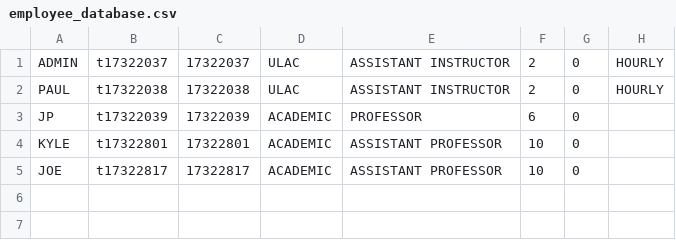
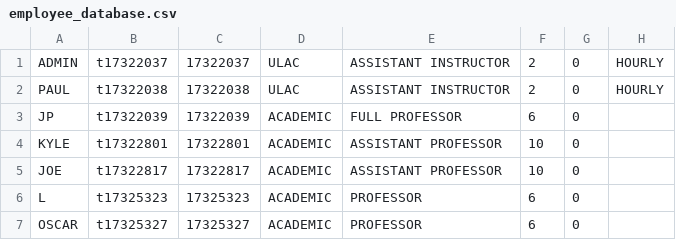
Before and after one commit to AD12334/OOD-PROJECT, a CSV file: OODPROJ/src/mypackage/employee_database.csv, drawn as a sheet.

```diff
--- a/OODPROJ/src/mypackage/employee_database.csv
+++ b/OODPROJ/src/mypackage/employee_database.csv
@@ -2,4 +2,6 @@ ADMIN,t17322037,17322037,ULAC,ASSISTANT INSTRUCTOR,2,0,HOURLY
 PAUL,t17322038,17322038,ULAC,ASSISTANT INSTRUCTOR,2,0,HOURLY
-JP,t17322039,17322039,ACADEMIC,PROFESSOR,6,0
+JP,t17322039,17322039,ACADEMIC,FULL PROFESSOR,6,0
 KYLE,t17322801,17322801,ACADEMIC,ASSISTANT PROFESSOR,10,0
 JOE,t17322817,17322817,ACADEMIC,ASSISTANT PROFESSOR,10,0
+L,t17325323,17325323,ACADEMIC,PROFESSOR,6,0
+OSCAR,t17325327,17325327,ACADEMIC,PROFESSOR,6,0
```
Also changed, not shown: 20 other files.
